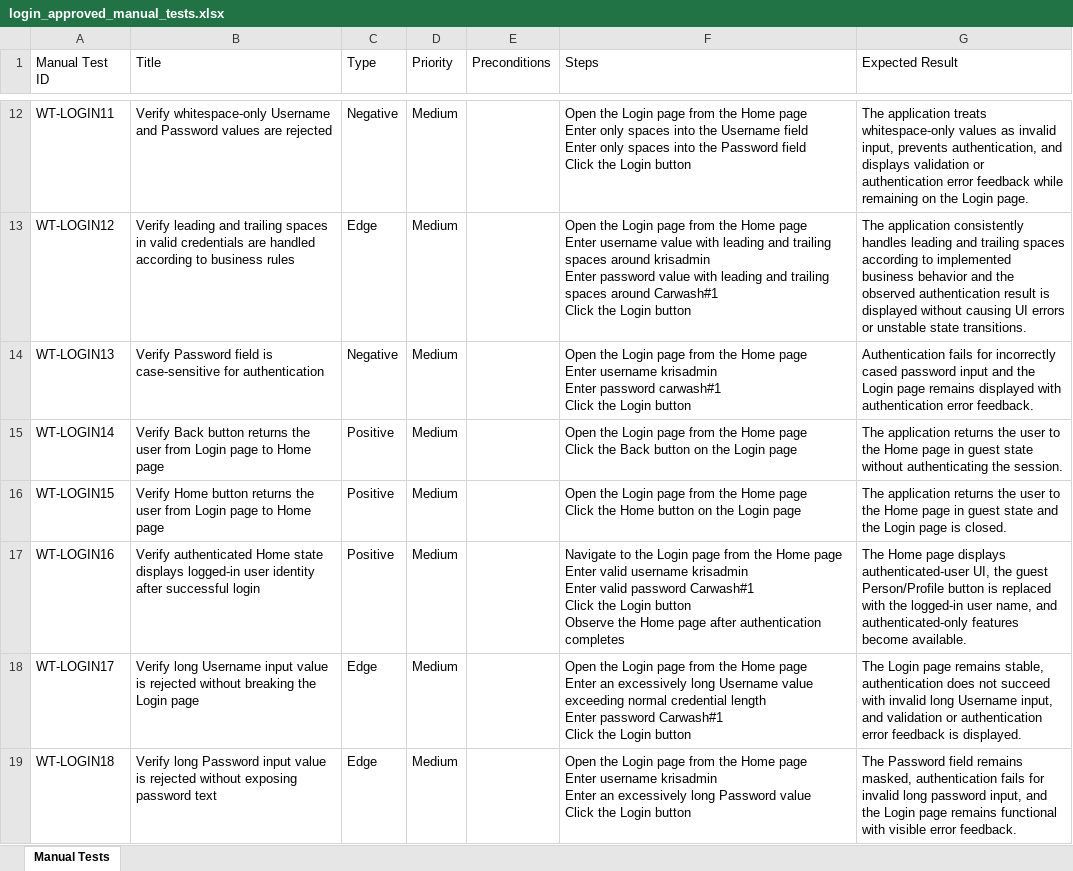
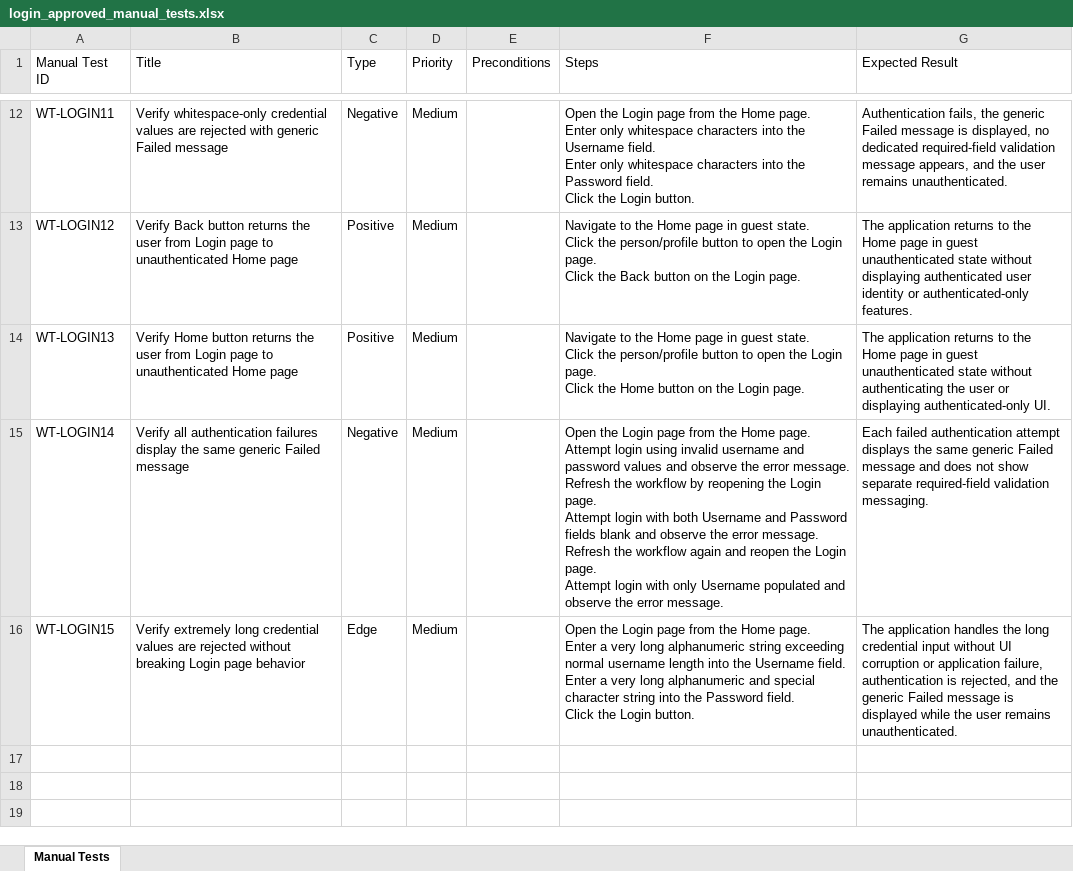
Before and after one commit to nitinkanojia02/AI_Automation, an Excel workbook: manual_tests/login/login_approved_manual_tests.xlsx, sheet Manual Tests, drawn as a sheet; only a part is shown, gaps mark what is left out; values as stored, in another font and other column widths than the file's, no borders; ↵ is a line break in a cell; the diff covers the shown part only; the diff names each change by its address in the sheet, - before the commit and + after, or states it on an @@ line.

Commit message:
Multi Page Workflow Commit Part 19

```diff
--- a/manual_tests/login/login_approved_manual_tests.xlsx (sheet Manual Tests)
+++ b/manual_tests/login/login_approved_manual_tests.xlsx (sheet Manual Tests)
-B12 (Title): Verify whitespace-only Username and Password values are rejected
+B12 (Title): Verify whitespace-only credential values are rejected with generic Failed message
-F12 (Steps): …the Home page ↵ Enter only spaces into the Username field ↵ Enter only spaces into the Password field ↵ Click the Login button
+F12 (Steps): …the Home page. ↵ Enter only whitespace characters into the Username field. ↵ Enter only whitespace characters into the Password field. ↵ Click the Login button.
-G12 (Expected Result): The application treats whitespace-only values as invalid input, prevents authentication, and displays validation or authentication error feedback while remaining on the Login page.
+G12 (Expected Result): Authentication fails, the generic Failed message is displayed, no dedicated required-field validation message appears, and the user remains unauthenticated.
-B13 (Title): Verify leading and trailing spaces in valid credentials are handled according to business rules
+B13 (Title): Verify Back button returns the user from Login page to unauthenticated Home page
-C13 (Type): Edge
+C13 (Type): Positive
-F13 (Steps): Open the Login page from the Home page ↵ Enter username value with leading and trailing spaces around krisadmin ↵ Enter password value with leading and trailing spaces around Carwash#1 ↵ Click the Login button
+F13 (Steps): Navigate to the Home page in guest state. ↵ Click the person/profile button to open the Login page. ↵ Click the Back button on the Login page.
-G13 (Expected Result): The application consistently handles leading and trailing spaces according to implemented business behavior and the observed authentication result is displayed without causing UI errors or unstable state transitions.
+G13 (Expected Result): The application returns to the Home page in guest unauthenticated state without displaying authenticated user identity or authenticated-only features.
-B14 (Title): Verify Password field is case-sensitive for authentication
+B14 (Title): Verify Home button returns the user from Login page to unauthenticated Home page
-C14 (Type): Negative
+C14 (Type): Positive
-F14 (Steps): Open the Login page from the Home page ↵ Enter username krisadmin ↵ Enter password carwash#1 ↵ Click the Login button
+F14 (Steps): Navigate to the Home page in guest state. ↵ Click the person/profile button to open the Login page. ↵ Click the Home button on the Login page.
-G14 (Expected Result): Authentication fails for incorrectly cased password input and the Login page remains displayed with authentication error feedback.
+G14 (Expected Result): The application returns to the Home page in guest unauthenticated state without authenticating the user or displaying authenticated-only UI.
-B15 (Title): Verify Back button returns the user from Login page to Home page
+B15 (Title): Verify all authentication failures display the same generic Failed message
-C15 (Type): Positive
+C15 (Type): Negative
-F15 (Steps): …the Home page ↵ Click the Back button on the Login page
+F15 (Steps): …the Home page. ↵ Attempt login using invalid username and password values and observe the error message. ↵ Refresh the workflow by reopening the Login page. ↵ Attempt login with both Username and Password fields blank and observe the error message. ↵ Refresh the workflow again and reopen the Login page. ↵ Attempt login with only Username populated and observe the error message.
-G15 (Expected Result): The application returns the user to the Home page in guest state without authenticating the session.
+G15 (Expected Result): Each failed authentication attempt displays the same generic Failed message and does not show separate required-field validation messaging.
-B16 (Title): Verify Home button returns the user from Login page to Home page
+B16 (Title): Verify extremely long credential values are rejected without breaking Login page behavior
-C16 (Type): Positive
+C16 (Type): Edge
-F16 (Steps): …the Home page ↵ Click the Home button on the Login page
+F16 (Steps): …the Home page. ↵ Enter a very long alphanumeric string exceeding normal username length into the Username field. ↵ Enter a very long alphanumeric and special character string into the Password field. ↵ Click the Login button.
-G16 (Expected Result): The application returns the user to the Home page in guest state and the Login page is closed.
+G16 (Expected Result): The application handles the long credential input without UI corruption or application failure, authentication is rejected, and the generic Failed message is displayed while the user remains unauthenticated.
-row 17: WT-LOGIN16 | Verify authenticated Home state displays logged-in user identity after successful login | Positive | Medium |  | Navigate to the Login page from the Home page ↵ Enter valid username krisadmin ↵ Enter valid password Carwash#1 ↵ Click the Login button ↵ Observe the Home page after authentication completes | The Home page displays authenticated-user UI, the guest Person/Profile button is replaced with the logged-in user name, and authenticated-only features become available.
-row 18: WT-LOGIN17 | Verify long Username input value is rejected without breaking the Login page | Edge | Medium |  | Open the Login page from the Home page ↵ Enter an excessively long Username value exceeding normal credential length ↵ Enter password Carwash#1 ↵ Click the Login button | The Login page remains stable, authentication does not succeed with invalid long Username input, and validation or authentication error feedback is displayed.
-row 19: WT-LOGIN18 | Verify long Password input value is rejected without exposing password text | Edge | Medium |  | Open the Login page from the Home page ↵ Enter username krisadmin ↵ Enter an excessively long Password value ↵ Click the Login button | The Password field remains masked, authentication fails for invalid long password input, and the Login page remains functional with visible error feedback.
```
Also changed, not shown: 31 edited cells elsewhere in this sheet, 11 other files.
